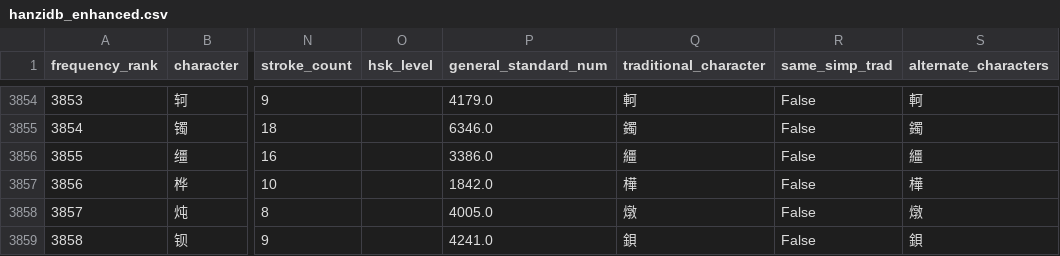
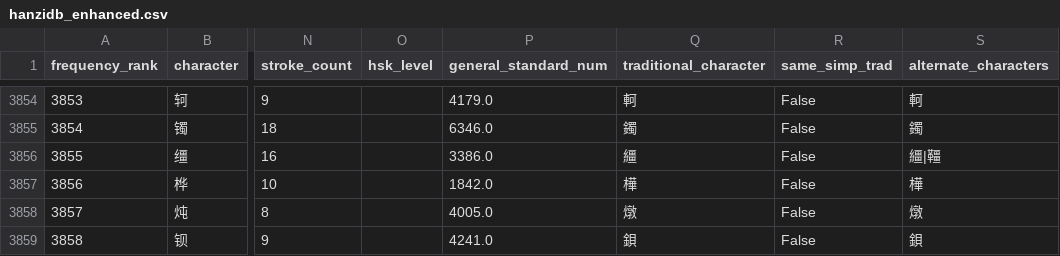
Before and after one commit to lastnamelo/wobushizi, a CSV file: data/hanzidb_enhanced.csv, drawn as a sheet; only a part is shown, gaps mark what is left out; the diff names each change by its address in the sheet, - before the commit and + after, or states it on an @@ line.

```diff
--- a/data/hanzidb_enhanced.csv
+++ b/data/hanzidb_enhanced.csv
-S3856 (alternate_characters): 繮
+S3856 (alternate_characters): 繮|韁
```
Also changed, not shown: 8 other files.
